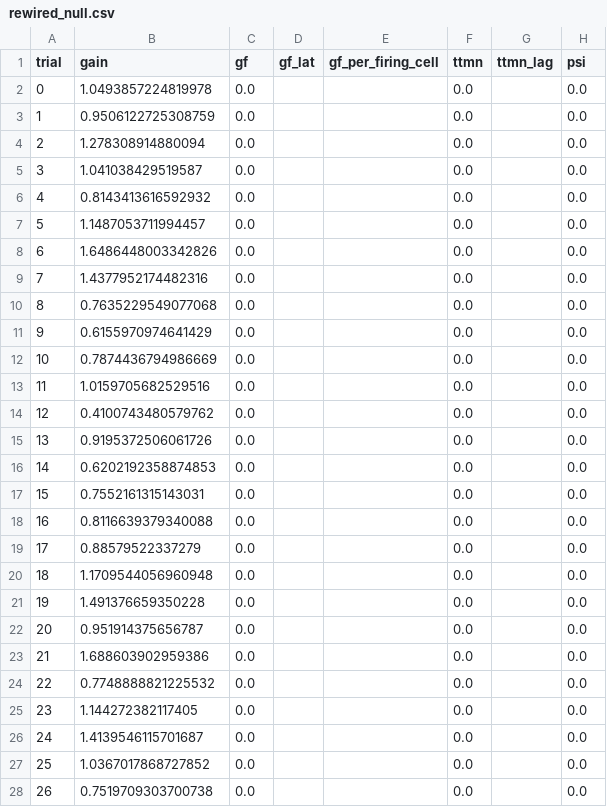
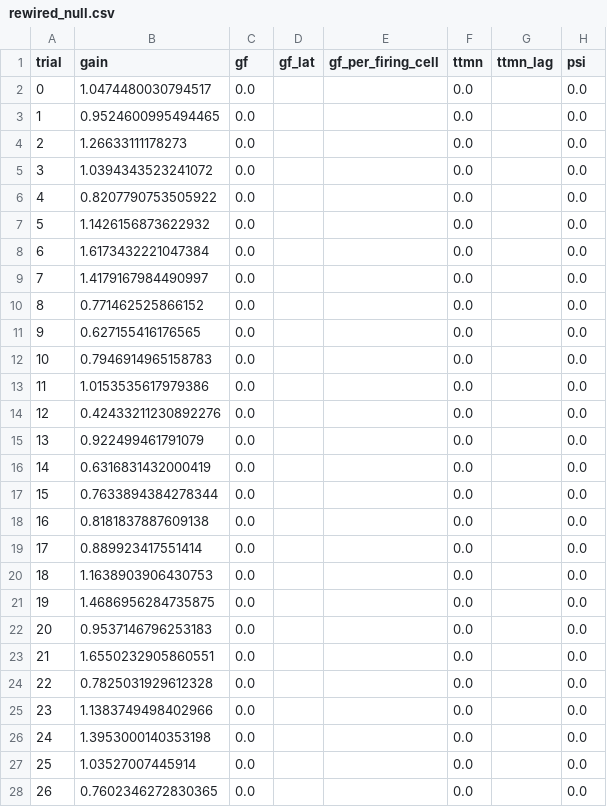
Before and after one commit to IONOFIELD/FLY, a CSV file: results/gf_escape/rewired_null.csv, drawn as a sheet; only a part is shown; the diff covers the shown part only.

```diff
--- a/results/gf_escape/rewired_null.csv
+++ b/results/gf_escape/rewired_null.csv
@@ -1,28 +1,28 @@
 trial,gain,gf,gf_lat,gf_per_firing_cell,ttmn,ttmn_lag,psi
-0,1.0493857224819978,0.0,,,0.0,,0.0
-1,0.9506122725308759,0.0,,,0.0,,0.0
-2,1.278308914880094,0.0,,,0.0,,0.0
-3,1.041038429519587,0.0,,,0.0,,0.0
-4,0.8143413616592932,0.0,,,0.0,,0.0
-5,1.1487053711994457,0.0,,,0.0,,0.0
-6,1.6486448003342826,0.0,,,0.0,,0.0
-7,1.4377952174482316,0.0,,,0.0,,0.0
-8,0.7635229549077068,0.0,,,0.0,,0.0
-9,0.6155970974641429,0.0,,,0.0,,0.0
-10,0.7874436794986669,0.0,,,0.0,,0.0
-11,1.0159705682529516,0.0,,,0.0,,0.0
-12,0.4100743480579762,0.0,,,0.0,,0.0
-13,0.9195372506061726,0.0,,,0.0,,0.0
-14,0.6202192358874853,0.0,,,0.0,,0.0
-15,0.7552161315143031,0.0,,,0.0,,0.0
-16,0.8116639379340088,0.0,,,0.0,,0.0
-17,0.88579522337279,0.0,,,0.0,,0.0
-18,1.1709544056960948,0.0,,,0.0,,0.0
-19,1.491376659350228,0.0,,,0.0,,0.0
-20,0.951914375656787,0.0,,,0.0,,0.0
-21,1.688603902959386,0.0,,,0.0,,0.0
-22,0.7748888821225532,0.0,,,0.0,,0.0
-23,1.144272382117405,0.0,,,0.0,,0.0
-24,1.4139546115701687,0.0,,,0.0,,0.0
-25,1.0367017868727852,0.0,,,0.0,,0.0
-26,0.7519709303700738,0.0,,,0.0,,0.0
+0,1.0474480030794517,0.0,,,0.0,,0.0
+1,0.9524600995494465,0.0,,,0.0,,0.0
+2,1.26633111178273,0.0,,,0.0,,0.0
+3,1.0394343523241072,0.0,,,0.0,,0.0
+4,0.8207790753505922,0.0,,,0.0,,0.0
+5,1.1426156873622932,0.0,,,0.0,,0.0
+6,1.6173432221047384,0.0,,,0.0,,0.0
+7,1.4179167984490997,0.0,,,0.0,,0.0
+8,0.771462525866152,0.0,,,0.0,,0.0
+9,0.627155416176565,0.0,,,0.0,,0.0
+10,0.7946914965158783,0.0,,,0.0,,0.0
+11,1.0153535617979386,0.0,,,0.0,,0.0
+12,0.42433211230892276,0.0,,,0.0,,0.0
+13,0.922499461791079,0.0,,,0.0,,0.0
+14,0.6316831432000419,0.0,,,0.0,,0.0
+15,0.7633894384278344,0.0,,,0.0,,0.0
+16,0.8181837887609138,0.0,,,0.0,,0.0
+17,0.889923417551414,0.0,,,0.0,,0.0
+18,1.1638903906430753,0.0,,,0.0,,0.0
+19,1.4686956284735875,0.0,,,0.0,,0.0
+20,0.9537146796253183,0.0,,,0.0,,0.0
+21,1.6550232905860551,0.0,,,0.0,,0.0
+22,0.7825031929612328,0.0,,,0.0,,0.0
+23,1.1383749498402966,0.0,,,0.0,,0.0
+24,1.3953000140353198,0.0,,,0.0,,0.0
+25,1.03527007445914,0.0,,,0.0,,0.0
+26,0.7602346272830365,0.0,,,0.0,,0.0
```
Also changed, not shown: 13 edited cells elsewhere in this file, results/gf_escape/real_chemical_only.csv, results/gf_escape/real_electrical.csv, 19 other files.
